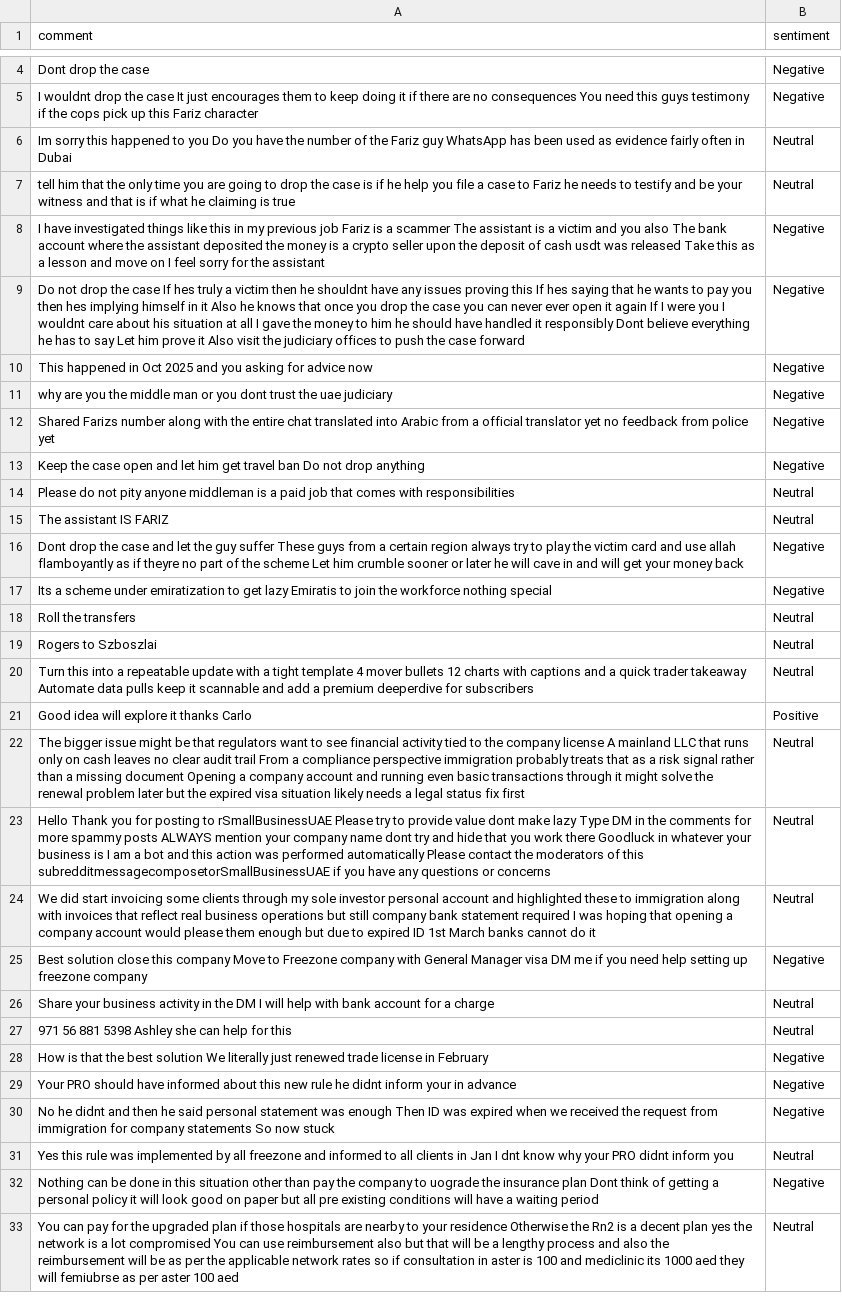
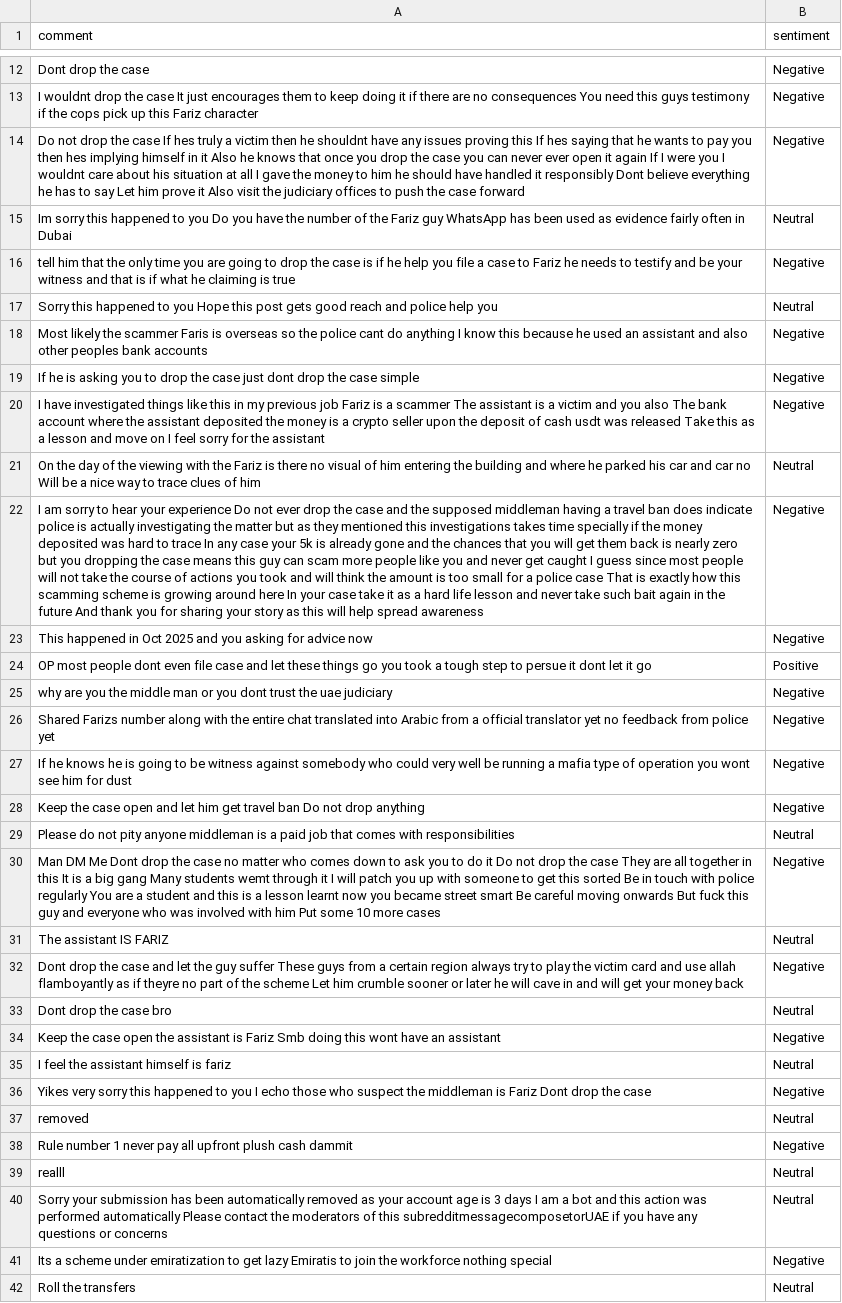
Before and after one commit to felixabraham670706/sentiment, a CSV file: sentiment.csv, drawn as a sheet; only a part is shown, gaps mark what is left out; the shorter side is filled out with more unchanged rows; addresses are those after the commit; the diff covers the shown part only; the diff names each change by its address in the sheet, - before the commit and + after, or states it on an @@ line.

```diff
--- a/sentiment.csv
+++ b/sentiment.csv
+row 14: Do not drop the case If hes truly a victim then he shouldnt have any issues proving this If hes saying that he wants to pay you then hes implying himself in it Also he knows that once you drop the case you can never ever open it again If I were you I wouldnt care about his situation at all I gave the money to him he should have handled it responsibly Dont believe everything he has to say Let him prove it Also visit the judiciary offices to push the case forward | Negative
-B16 (sentiment): Neutral
+B16 (sentiment): Negative
+row 17: Sorry this happened to you Hope this post gets good reach and police help you | Neutral
+row 18: Most likely the scammer Faris is overseas so the police cant do anything I know this because he used an assistant and also other peoples bank accounts | Negative
+row 19: If he is asking you to drop the case just dont drop the case simple | Negative
+row 21: On the day of the viewing with the Fariz is there no visual of him entering the building and where he parked his car and car no Will be a nice way to trace clues of him | Neutral
-A22 (comment): Do not drop the case If hes truly a victim then he shouldnt have any issues proving this If hes saying that he wants to pay you then hes implying himself in it Also he knows that once you drop the case you can never ever open it again If I were you I wouldnt care about his situation at all I gave the money to him he should have handled it responsibly Dont believe everything he has to say Let him prove it Also visit the judiciary offices to push the case forward
+A22 (comment): I am sorry to hear your experience Do not ever drop the case and the supposed middleman having a travel ban does indicate police is actually investigating the matter but as they mentioned this investigations takes time specially if the money deposited was hard to trace In any case your 5k is already gone and the chances that you will get them back is nearly zero but you dropping the case means this guy can scam more people like you and never get caught I guess since most people will not take the course of actions you took and will think the amount is too small for a police case That is exactly how this scamming scheme is growing around here In your case take it as a hard life lesson and never take such bait again in the future And thank you for sharing your story as this will help spread awareness
+row 24: OP most people dont even file case and let these things go you took a tough step to persue it dont let it go | Positive
+row 27: If he knows he is going to be witness against somebody who could very well be running a mafia type of operation you wont see him for dust | Negative
+row 30: Man DM Me Dont drop the case no matter who comes down to ask you to do it Do not drop the case They are all together in this It is a big gang Many students wemt through it I will patch you up with someone to get this sorted Be in touch with police regularly You are a student and this is a lesson learnt now you became street smart Be careful moving onwards But fuck this guy and everyone who was involved with him Put some 10 more cases | Negative
+row 33: Dont drop the case bro | Neutral
+row 34: Keep the case open the assistant is Fariz Smb doing this wont have an assistant | Negative
+row 35: I feel the assistant himself is fariz | Neutral
+row 36: Yikes very sorry this happened to you I echo those who suspect the middleman is Fariz Dont drop the case | Negative
+row 37: removed | Neutral
+row 38: Rule number 1 never pay all upfront plush cash dammit | Negative
+row 39: realll | Neutral
+row 40: Sorry your submission has been automatically removed as your account age is 3 days I am a bot and this action was performed automatically Please contact the moderators of this subredditmessagecomposetorUAE if you have any questions or concerns | Neutral
```
Also changed, not shown: 9 added rows and 2 edited cells elsewhere in this file.
